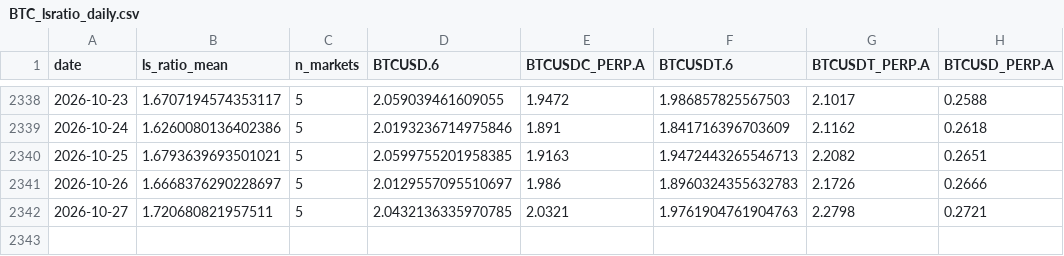
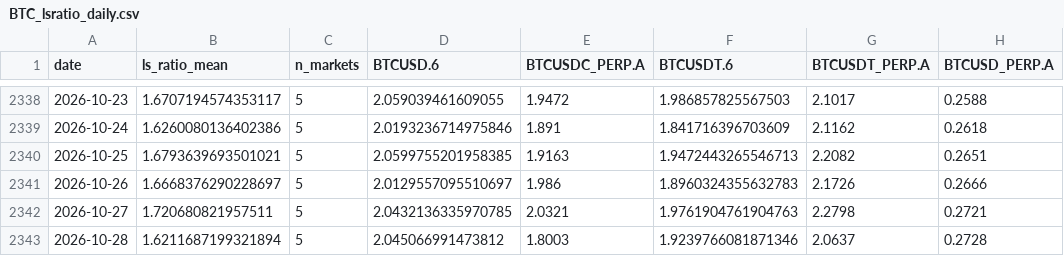
Before and after one commit to jaredbausch-ai/ctzb-data, a CSV file: data/derivs/BTC_lsratio_daily.csv, drawn as a sheet; only a part is shown, gaps mark what is left out.

```diff
--- a/data/derivs/BTC_lsratio_daily.csv
+++ b/data/derivs/BTC_lsratio_daily.csv
@@ -2342 +2342,2 @@ date,ls_ratio_mean,n_markets,BTCUSD.6,BTCUSDC_PERP.A,BTCUSDT.6,BTCUSDT_PERP.A,BT
 2026-10-27,1.720680821957511,5,2.0432136335970785,2.0321,1.9761904761904763,2.2798,0.2721
+2026-10-28,1.6211687199321894,5,2.045066991473812,1.8003,1.9239766081871346,2.0637,0.2728
```
Also changed, not shown: data/derivs/BTC_funding_daily.csv, data/derivs/BTC_oi_daily.csv, 27 other files.
